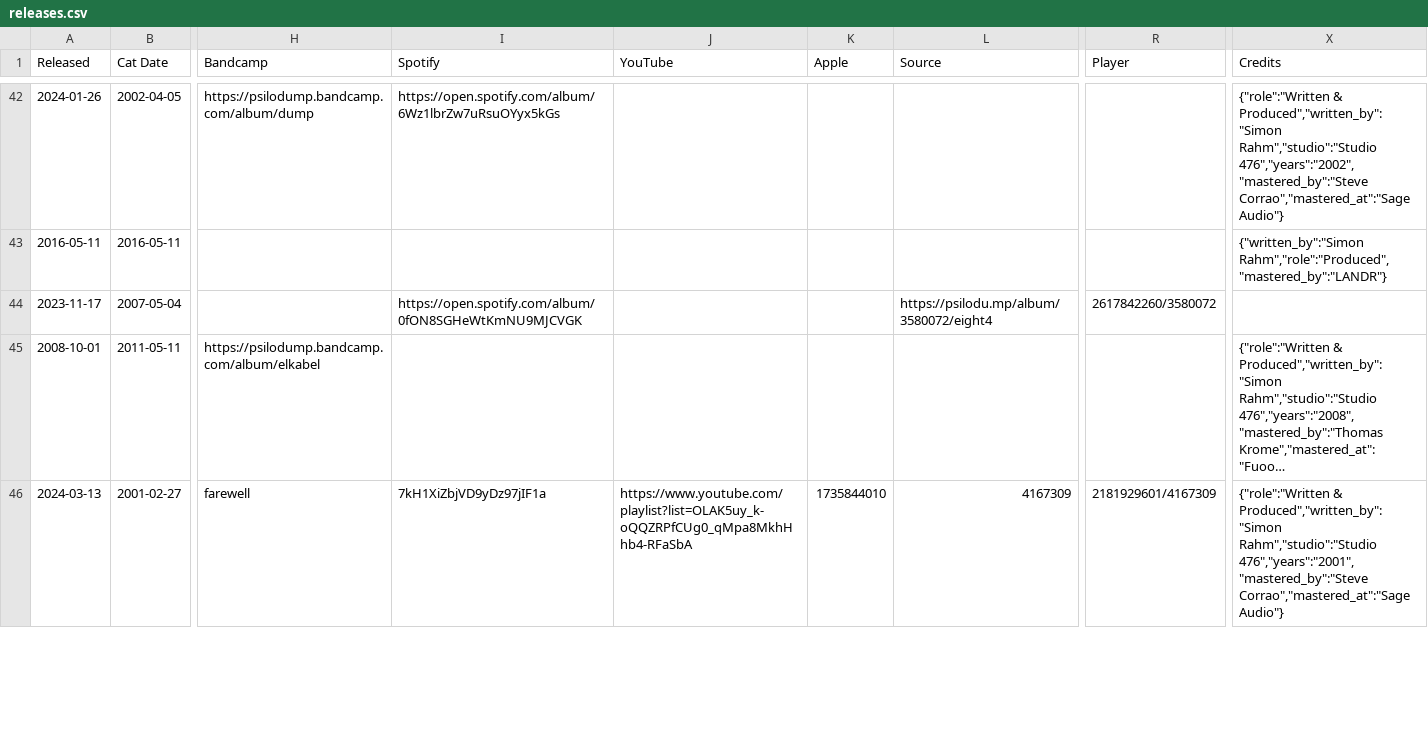
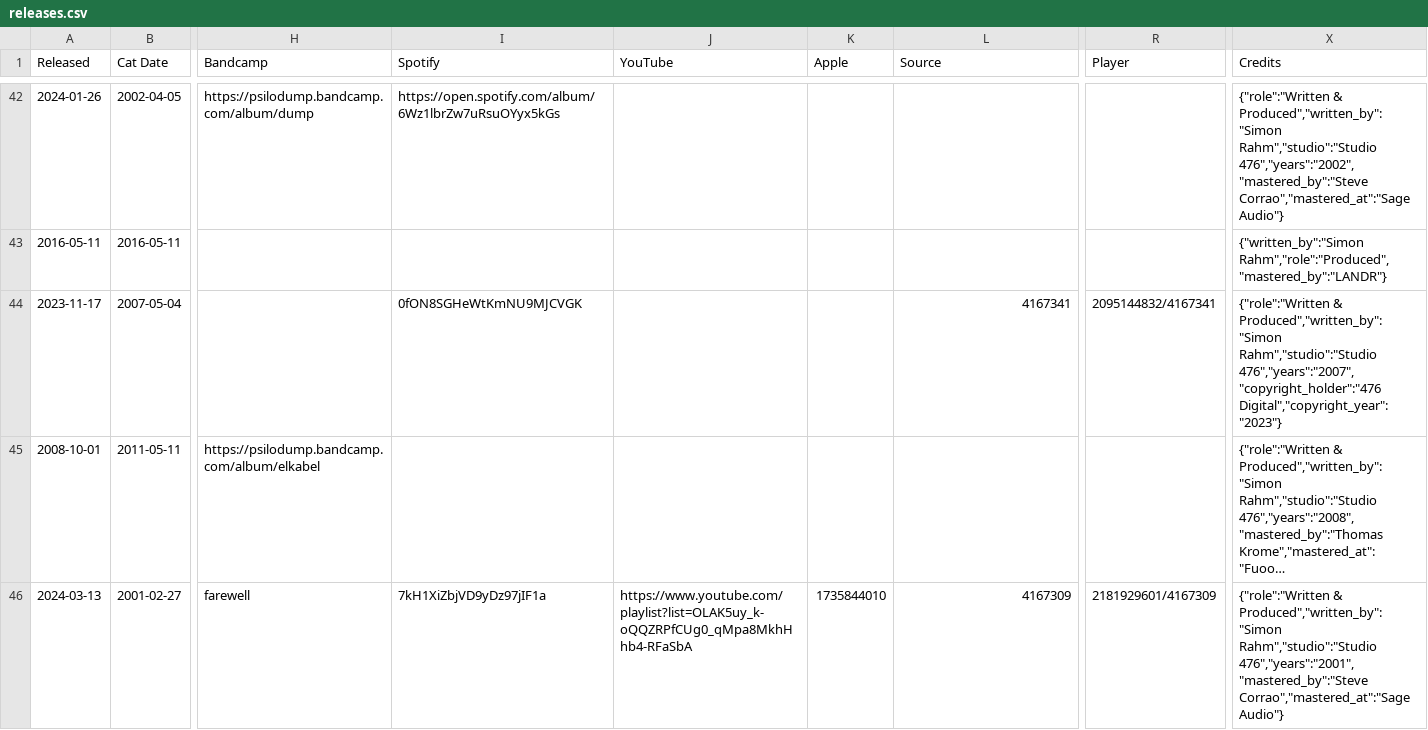
Before and after one commit to psilodump/website-data, a CSV file: releases.csv, drawn as a sheet; only a part is shown, gaps mark what is left out; long unchanged cells end in …; the diff names each change by its address in the sheet, - before the commit and + after, or states it on an @@ line.

Commit message:
Sync catalogue CSVs from NAS admin

```diff
--- a/releases.csv
+++ b/releases.csv
-I44 (Spotify): https://open.spotify.com/album/0fON8SGHeWtKmNU9MJCVGK
+I44 (Spotify): 0fON8SGHeWtKmNU9MJCVGK
-L44 (Source): https://psilodu.mp/album/3580072/eight4
+L44 (Source): 4167341
-R44 (Player): 2617842260/3580072
+R44 (Player): 2095144832/4167341
-X44 (Credits): (empty)
+X44 (Credits): {"role":"Written & Produced","written_by":"Simon Rahm","studio":"Studio 476","years":"2007","copyright_holder":"476 Digital","copyright_year":"2023"}
```
